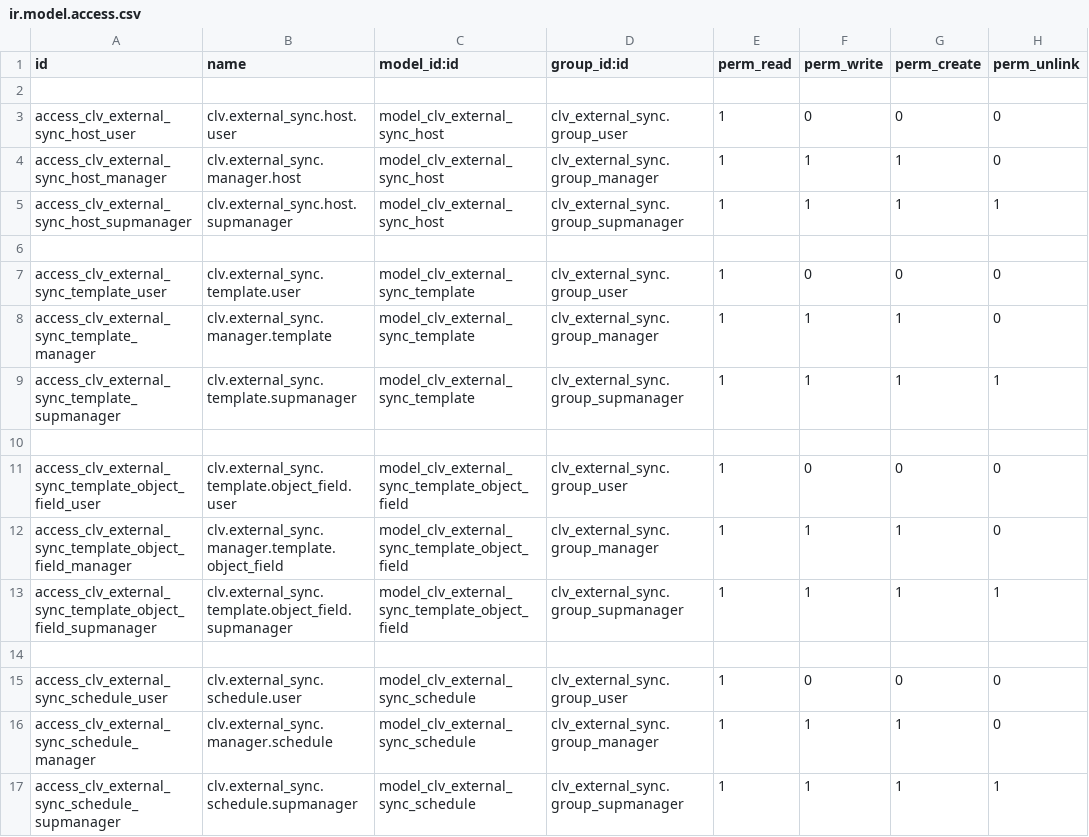
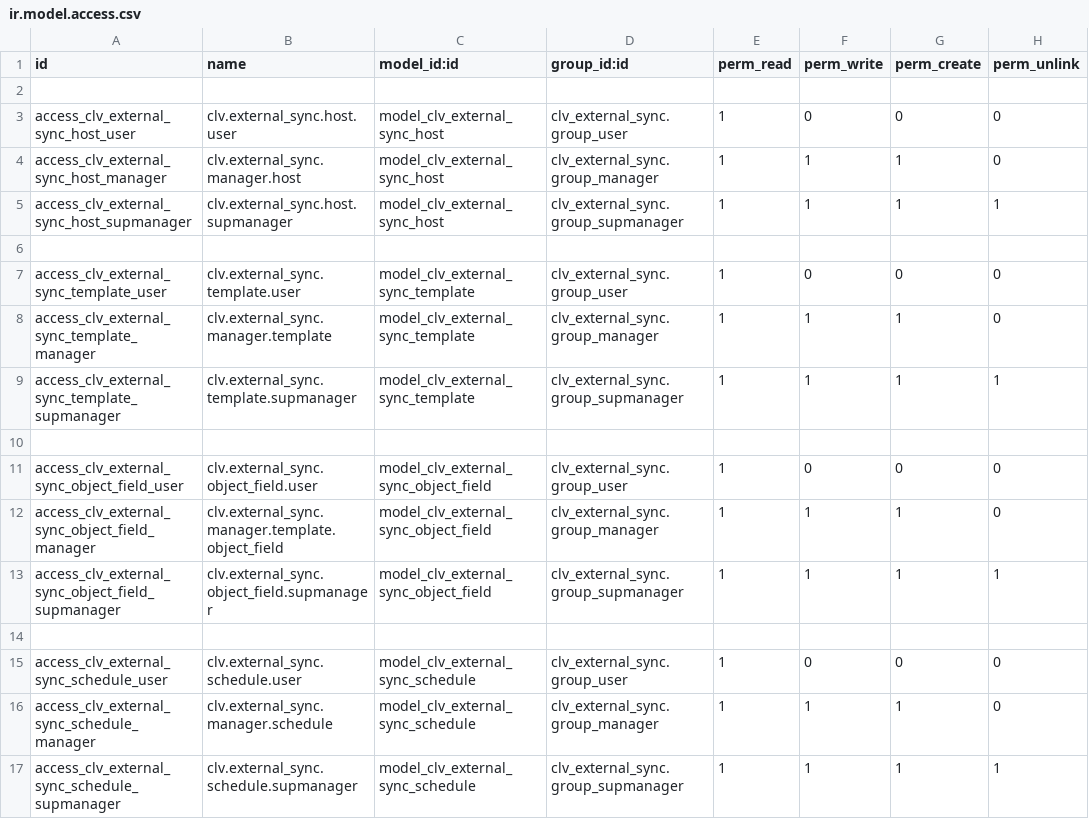
Before and after one commit to CLVsol/clvsol_odoo_addons, a CSV file: clv_external_sync/security/ir.model.access.csv, drawn as a sheet.

Commit message:
[IMP] clv_external_sync (Rename external_sync_template_object_field -> external_sync_object_field)

```diff
--- a/clv_external_sync/security/ir.model.access.csv
+++ b/clv_external_sync/security/ir.model.access.csv
@@ -10,5 +10,5 @@ access_clv_external_sync_template_supmanager,clv.external_sync.template.supmanag
 
-access_clv_external_sync_template_object_field_user,clv.external_sync.template.object_field.user,model_clv_external_sync_template_object_field,clv_external_sync.group_user,1,0,0,0
-access_clv_external_sync_template_object_field_manager,clv.external_sync.manager.template.object_field,model_clv_external_sync_template_object_field,clv_external_sync.group_manager,1,1,1,0
-access_clv_external_sync_template_object_field_supmanager,clv.external_sync.template.object_field.supmanager,model_clv_external_sync_template_object_field,clv_external_sync.group_supmanager,1,1,1,1
+access_clv_external_sync_object_field_user,clv.external_sync.object_field.user,model_clv_external_sync_object_field,clv_external_sync.group_user,1,0,0,0
+access_clv_external_sync_object_field_manager,clv.external_sync.manager.template.object_field,model_clv_external_sync_object_field,clv_external_sync.group_manager,1,1,1,0
+access_clv_external_sync_object_field_supmanager,clv.external_sync.object_field.supmanager,model_clv_external_sync_object_field,clv_external_sync.group_supmanager,1,1,1,1
 
```
Also changed, not shown: 5 other files.
